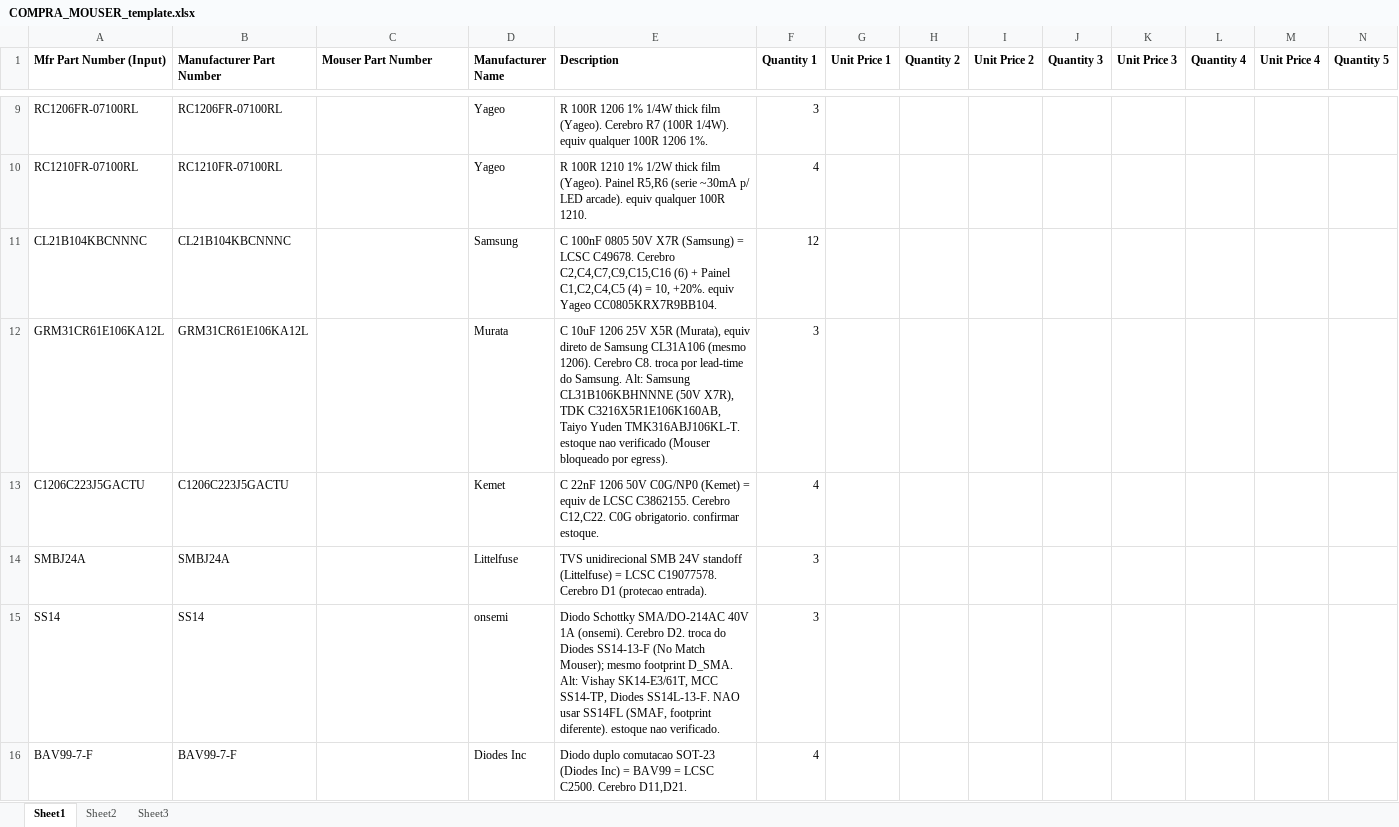
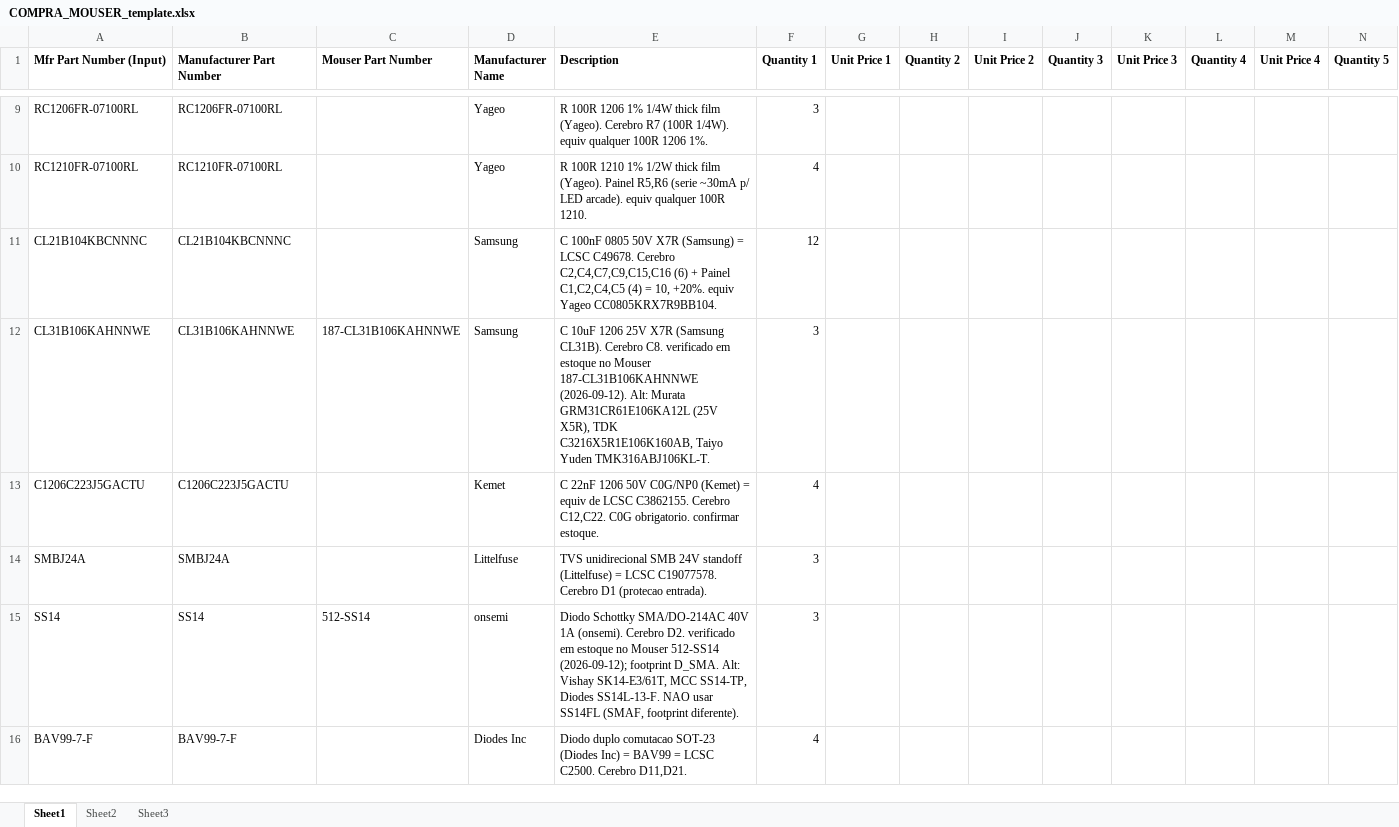
Before and after one commit to Belquer/Cotucatronics, an Excel workbook: export/COMPRA_MOUSER_template.xlsx, sheet Sheet1, drawn as a sheet; only a part is shown, gaps mark what is left out; values as stored, in another font and other column widths than the file's, no borders; removed rows and columns are numbered as before the commit, all else as after; rows hold the shown columns only; the diff covers the shown part only; the diff names each change by its address in the sheet, - before the commit and + after, or states it on an @@ line.

```diff
--- a/export/COMPRA_MOUSER_template.xlsx (sheet Sheet1)
+++ b/export/COMPRA_MOUSER_template.xlsx (sheet Sheet1)
-row 12: GRM31CR61E106KA12L | GRM31CR61E106KA12L |  | Murata | C 10uF 1206 25V X5R (Murata), equiv direto de Samsung CL31A106 (mesmo 1206). Cerebro C8. troca por lead-time do Samsung. Alt: Samsung CL31B106KBHNNNE (50V X7R), TDK C3216X5R1E106K160AB, Taiyo Yuden TMK316ABJ106KL-T. estoque nao verificado (Mouser bloqueado por egress). | 3
+row 12: CL31B106KAHNNWE | CL31B106KAHNNWE | 187-CL31B106KAHNNWE | Samsung | C 10uF 1206 25V X7R (Samsung CL31B). Cerebro C8. verificado em estoque no Mouser 187-CL31B106KAHNNWE (2026-09-12). Alt: Murata GRM31CR61E106KA12L (25V X5R), TDK C3216X5R1E106K160AB, Taiyo Yuden TMK316ABJ106KL-T. | 3
-C15 (Mouser Part Number): (empty)
+C15 (Mouser Part Number): 512-SS14
-E15 (Description): …Cerebro D2. troca do Diodes SS14-13-F (No Match Mouser); mesmo footprint D_SMA. Alt: Vishay SK14-E3/61T, MCC SS14-TP, Diodes SS14L-13-F. NAO usar SS14FL (SMAF, footprint diferente). estoque nao verificado.
+E15 (Description): …Cerebro D2. verificado em estoque no Mouser 512-SS14 (2026-09-12); footprint D_SMA. Alt: Vishay SK14-E3/61T, MCC SS14-TP, Diodes SS14L-13-F. NAO usar SS14FL (SMAF, footprint diferente).
```
Also changed, not shown: 2 added rows, 2 removed rows and 8 edited cells elsewhere in this sheet, 4 other files.
